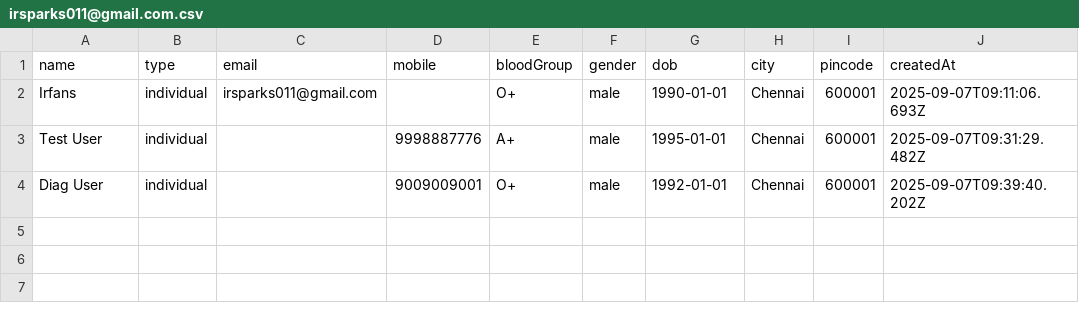
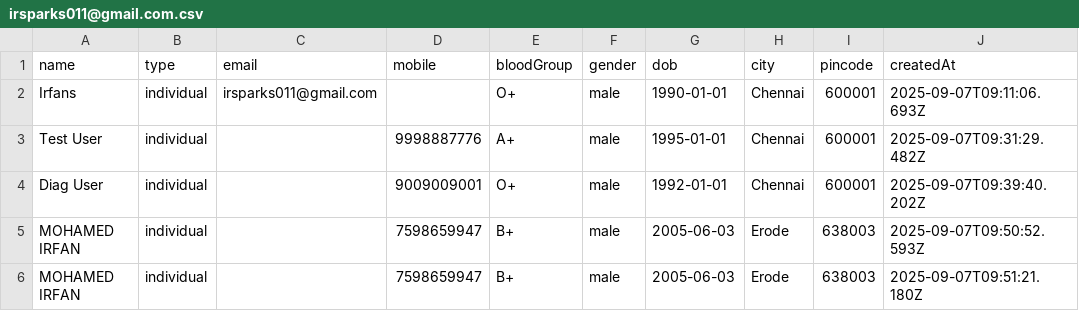
Before and after one commit to Irfan1136/sevaga, a CSV file: data/irsparks011@gmail.com.csv, drawn as a sheet.

```diff
--- a/data/irsparks011@gmail.com.csv
+++ b/data/irsparks011@gmail.com.csv
@@ -4 +4,3 @@ name,type,email,mobile,bloodGroup,gender,dob,city,pincode,createdAt
 "Diag User","individual","","9009009001","O+","male","1992-01-01","Chennai","600001","2025-09-07T09:39:40.202Z"
+"MOHAMED IRFAN","individual","","7598659947","B+","male","2005-06-03","Erode","638003","2025-09-07T09:50:52.593Z"
+"MOHAMED IRFAN","individual","","7598659947","B+","male","2005-06-03","Erode","638003","2025-09-07T09:51:21.180Z"
```
Also changed, not shown: 3 other files.
